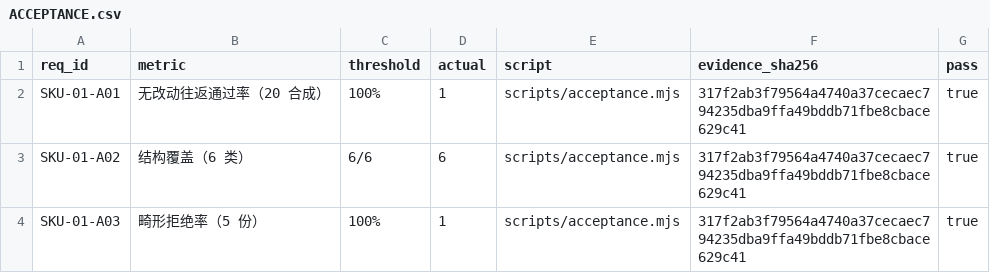
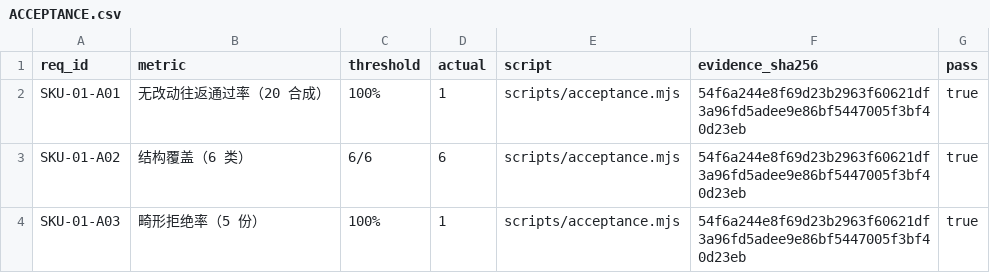
Before and after one commit to HootRock/dsh-docx-redline, a CSV file: ACCEPTANCE.csv, drawn as a sheet.

```diff
--- a/ACCEPTANCE.csv
+++ b/ACCEPTANCE.csv
@@ -1,4 +1,4 @@
 req_id,metric,threshold,actual,script,evidence_sha256,pass
-SKU-01-A01,无改动往返通过率（20 合成）,100%,1,scripts/acceptance.mjs,317f2ab3f79564a4740a37cecaec794235dba9ffa49bddb71fbe8cbace629c41,true
-SKU-01-A02,结构覆盖（6 类）,6/6,6,scripts/acceptance.mjs,317f2ab3f79564a4740a37cecaec794235dba9ffa49bddb71fbe8cbace629c41,true
-SKU-01-A03,畸形拒绝率（5 份）,100%,1,scripts/acceptance.mjs,317f2ab3f79564a4740a37cecaec794235dba9ffa49bddb71fbe8cbace629c41,true
+SKU-01-A01,无改动往返通过率（20 合成）,100%,1,scripts/acceptance.mjs,54f6a244e8f69d23b2963f60621df3a96fd5adee9e86bf5447005f3bf40d23eb,true
+SKU-01-A02,结构覆盖（6 类）,6/6,6,scripts/acceptance.mjs,54f6a244e8f69d23b2963f60621df3a96fd5adee9e86bf5447005f3bf40d23eb,true
+SKU-01-A03,畸形拒绝率（5 份）,100%,1,scripts/acceptance.mjs,54f6a244e8f69d23b2963f60621df3a96fd5adee9e86bf5447005f3bf40d23eb,true
```
Also changed, not shown: 10 other files.
